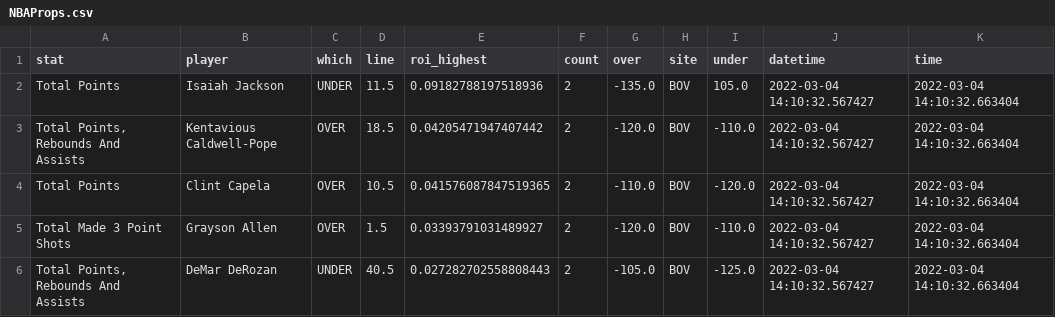
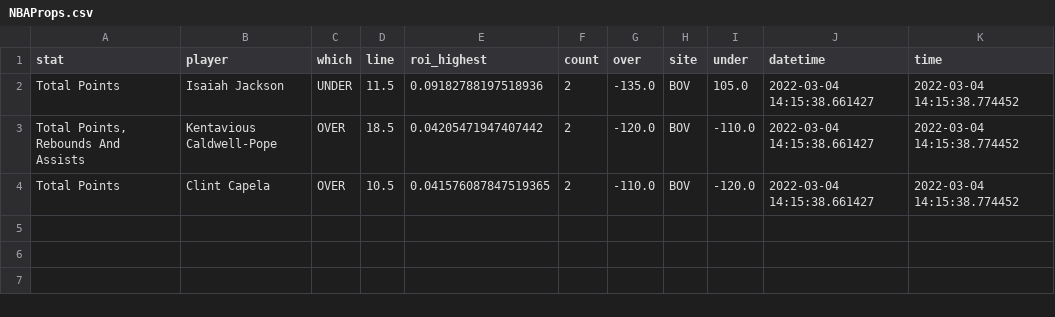
Before and after one commit to BShim92/Public, a CSV file: NBAProps.csv, drawn as a sheet.

```diff
--- a/NBAProps.csv
+++ b/NBAProps.csv
@@ -1,6 +1,4 @@
 stat,player,which,line,roi_highest,count,over,site,under,datetime,time
-Total Points,Isaiah Jackson,UNDER,11.5,0.09182788197518936,2,-135.0,BOV,105.0,2022-03-04 14:10:32.567427,2022-03-04 14:10:32.663404
-"Total Points, Rebounds And Assists",Kentavious Caldwell-Pope,OVER,18.5,0.04205471947407442,2,-120.0,BOV,-110.0,2022-03-04 14:10:32.567427,2022-03-04 14:10:32.663404
-Total Points,Clint Capela,OVER,10.5,0.041576087847519365,2,-110.0,BOV,-120.0,2022-03-04 14:10:32.567427,2022-03-04 14:10:32.663404
-Total Made 3 Point Shots,Grayson Allen,OVER,1.5,0.03393791031489927,2,-120.0,BOV,-110.0,2022-03-04 14:10:32.567427,2022-03-04 14:10:32.663404
-"Total Points, Rebounds And Assists",DeMar DeRozan,UNDER,40.5,0.027282702558808443,2,-105.0,BOV,-125.0,2022-03-04 14:10:32.567427,2022-03-04 14:10:32.663404
+Total Points,Isaiah Jackson,UNDER,11.5,0.09182788197518936,2,-135.0,BOV,105.0,2022-03-04 14:15:38.661427,2022-03-04 14:15:38.774452
+"Total Points, Rebounds And Assists",Kentavious Caldwell-Pope,OVER,18.5,0.04205471947407442,2,-120.0,BOV,-110.0,2022-03-04 14:15:38.661427,2022-03-04 14:15:38.774452
+Total Points,Clint Capela,OVER,10.5,0.041576087847519365,2,-110.0,BOV,-120.0,2022-03-04 14:15:38.661427,2022-03-04 14:15:38.774452
```
Also changed, not shown: NBAPropsHistory.csv.
